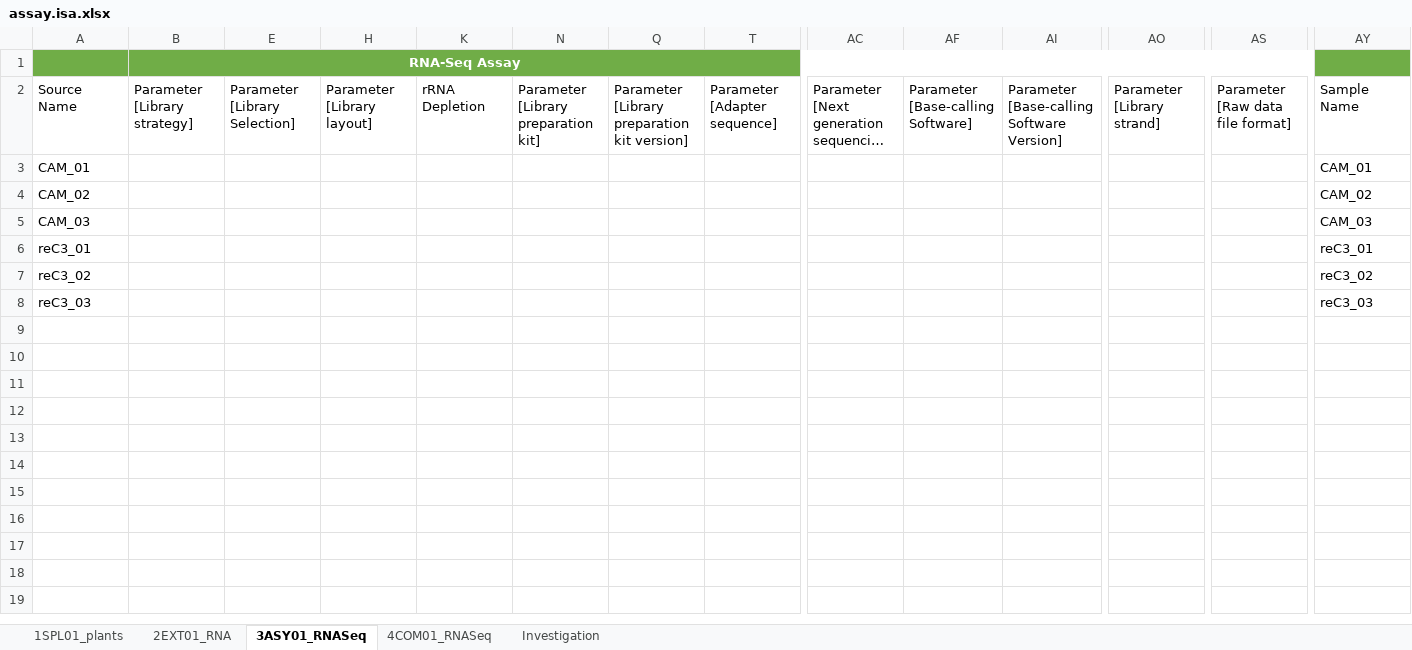
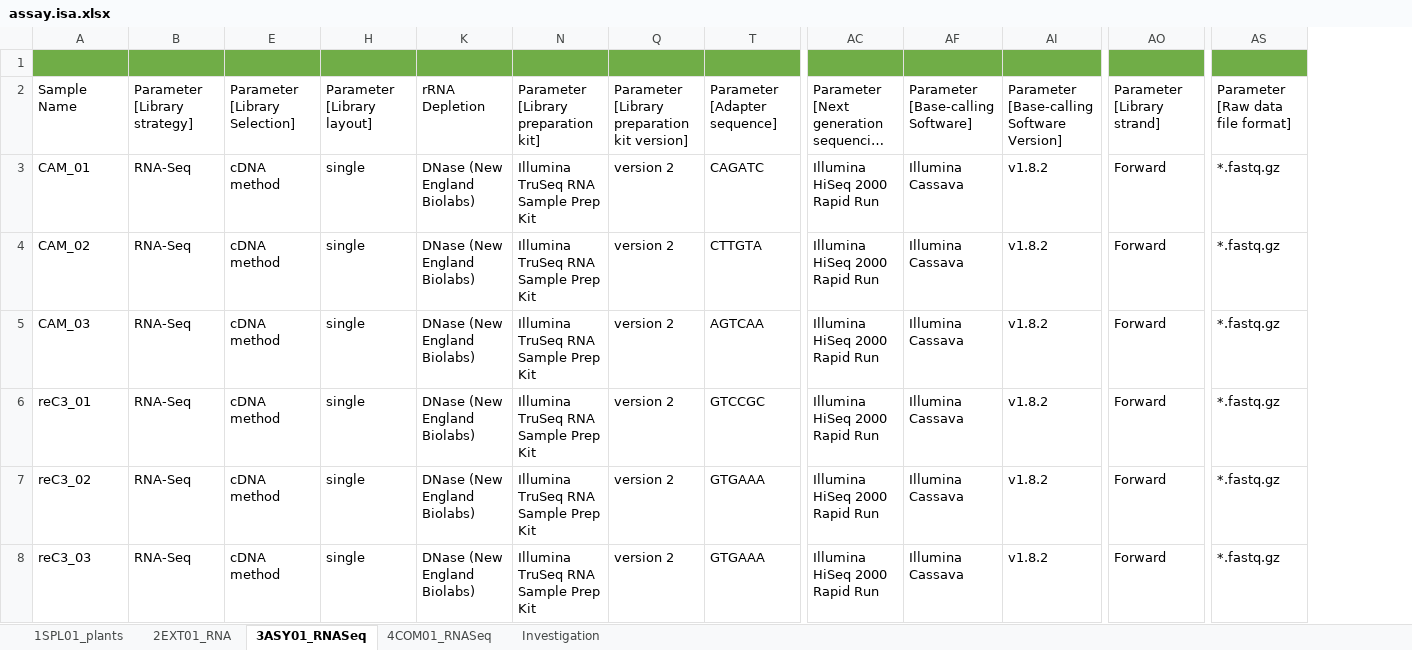
Before and after one commit to nfdi4plants/Hackathon_ARCexample_rnaseq, an Excel workbook: assays/Talinum_RNASeq_minimal/assay.isa.xlsx, sheet 3ASY01_RNASeq, drawn as a sheet; only a part is shown, gaps mark what is left out; long unchanged cells end in …; values as stored, in another font and other column widths than the file's, no borders; table styles not drawn; the diff names each change by its address in the sheet, - before the commit and + after, or states it on an @@ line.

```diff
--- a/assays/Talinum_RNASeq_minimal/assay.isa.xlsx (sheet 3ASY01_RNASeq)
+++ b/assays/Talinum_RNASeq_minimal/assay.isa.xlsx (sheet 3ASY01_RNASeq)
-column AY, rows 2-8: Sample Name | CAM_01 | CAM_02 | CAM_03 | reC3_01 | reC3_02 | reC3_03
-B1: RNA-Seq Assay
+B1: (empty)
-B1:AV1 merged
-A2: Source Name
+A2: Sample Name
-B3:B8: (empty)
+B3:B8: RNA-Seq
-E3:E8: (empty)
+E3:E8: cDNA method
-H3:H8: (empty)
+H3:H8: single
-K3:K8: (empty)
+K3:K8: DNase (New England Biolabs)
-N3:N8: (empty)
+N3:N8: Illumina TruSeq RNA Sample Prep Kit
-Q3:Q8: (empty)
+Q3:Q8: version 2
-T3: (empty)
+T3: CAGATC
-AC3:AC8: (empty)
+AC3:AC8: Illumina HiSeq 2000 Rapid Run
-AF3:AF8: (empty)
+AF3:AF8: Illumina Cassava
-AI3:AI8: (empty)
+AI3:AI8: v1.8.2
-AO3:AO8: (empty)
+AO3:AO8: Forward
-AS3:AS8: (empty)
+AS3:AS8: *.fastq.gz
-T4: (empty)
+T4: CTTGTA
-T5: (empty)
+T5: AGTCAA
-T6: (empty)
+T6: GTCCGC
-T7:T8: (empty)
+T7:T8: GTGAAA
```
Also changed, not shown: sheet 1SPL01_plants, sheet 2EXT01_RNA, sheet 4COM01_RNASeq, hidden cells.
